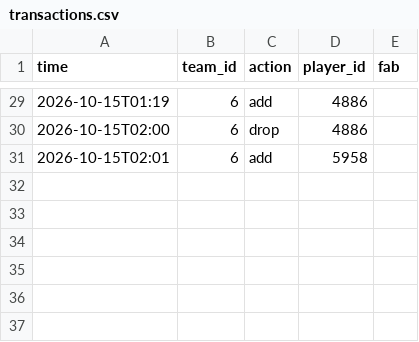
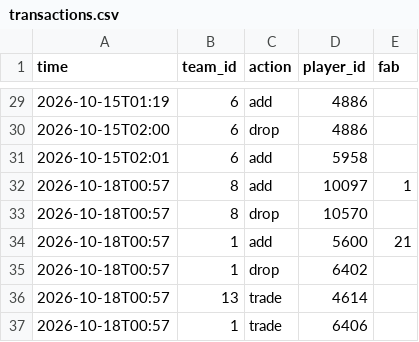
Before and after one commit to Dziesma/fantasy-lombards, a CSV file: data/yahoo/transactions.csv, drawn as a sheet; only a part is shown, gaps mark what is left out.

```diff
--- a/data/yahoo/transactions.csv
+++ b/data/yahoo/transactions.csv
@@ -31 +31,7 @@ time,team_id,action,player_id,fab
 2026-10-15T02:01,6,add,5958,
+2026-10-18T00:57,8,add,10097,1
+2026-10-18T00:57,8,drop,10570,
+2026-10-18T00:57,1,add,5600,21
+2026-10-18T00:57,1,drop,6402,
+2026-10-18T00:57,13,trade,4614,
+2026-10-18T00:57,1,trade,6406,
```
Also changed, not shown: data/yahoo/players.csv, data/yahoo/sims.csv, 3 other files.
